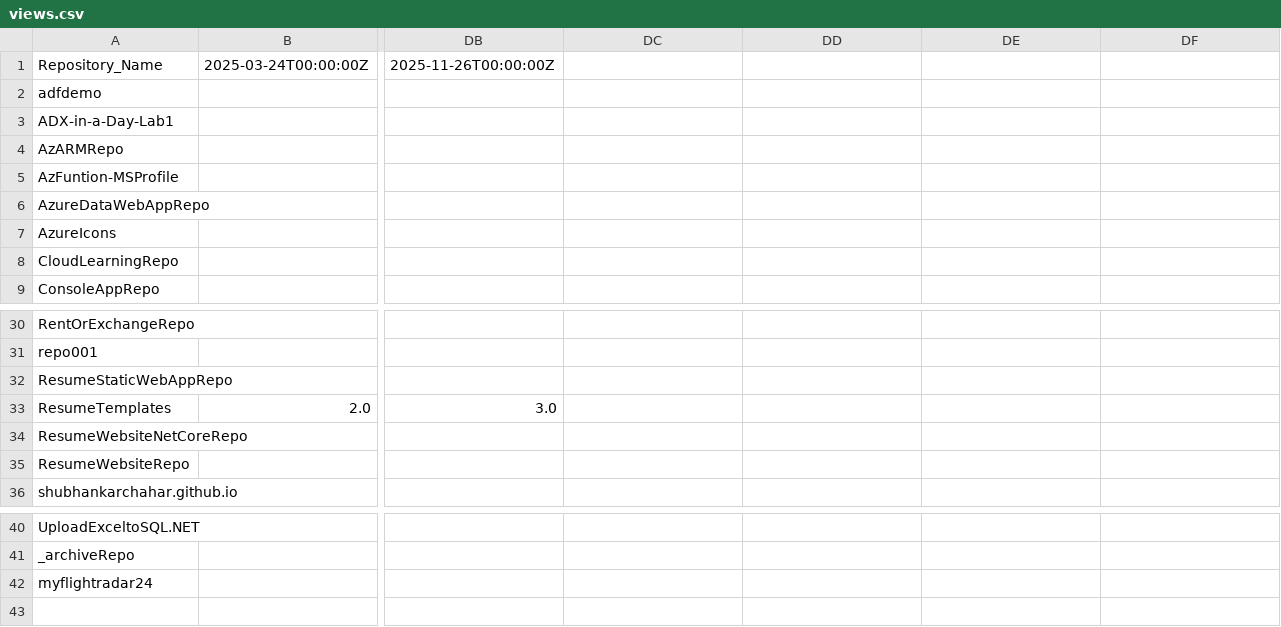
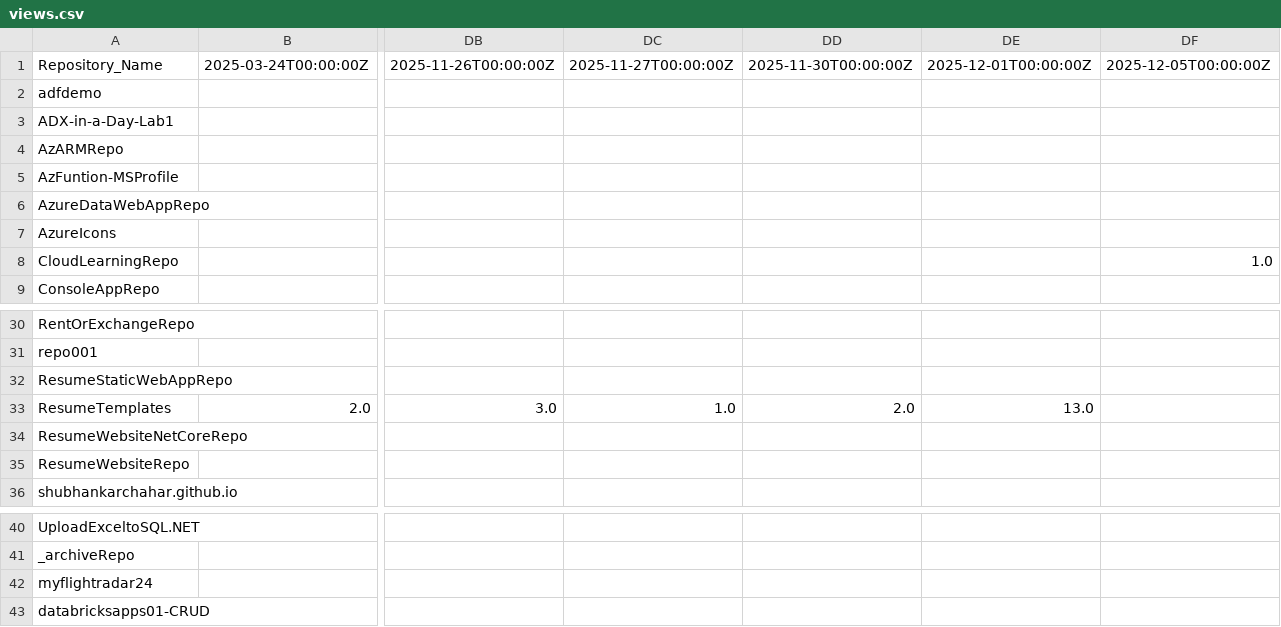
Before and after one commit to kuldeep-in/github-stats, a CSV file: Metric_Data/views.csv, drawn as a sheet; only a part is shown, gaps mark what is left out; rows hold the shown columns only; the diff names each change by its address in the sheet, - before the commit and + after, or states it on an @@ line.

```diff
--- a/Metric_Data/views.csv
+++ b/Metric_Data/views.csv
-DC1: (empty)
+DC1: 2025-11-27T00:00:00Z
-DD1: (empty)
+DD1: 2025-11-30T00:00:00Z
-DE1: (empty)
+DE1: 2025-12-01T00:00:00Z
-DF1: (empty)
+DF1: 2025-12-05T00:00:00Z
-DF8: (empty)
+DF8: 1.0
-DC33: (empty)
+DC33: 1.0
-DD33: (empty)
+DD33: 2.0
-DE33: (empty)
+DE33: 13.0
+row 43: databricksapps01-CRUD
```
Also changed, not shown: Aggregated_Metric_Data/agg_unique_visits.csv, Aggregated_Metric_Data/agg_views.csv, 1 other file.
